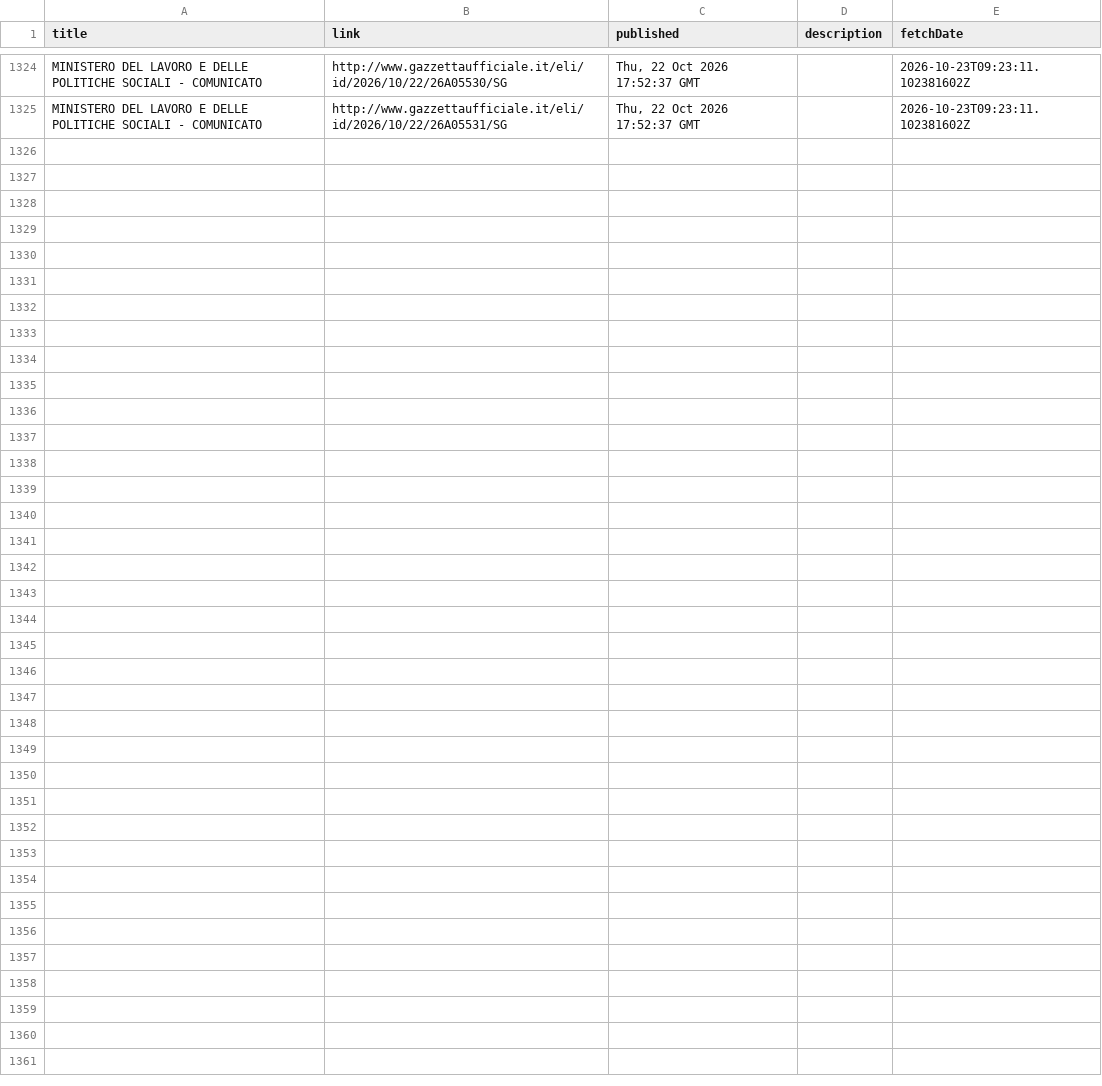
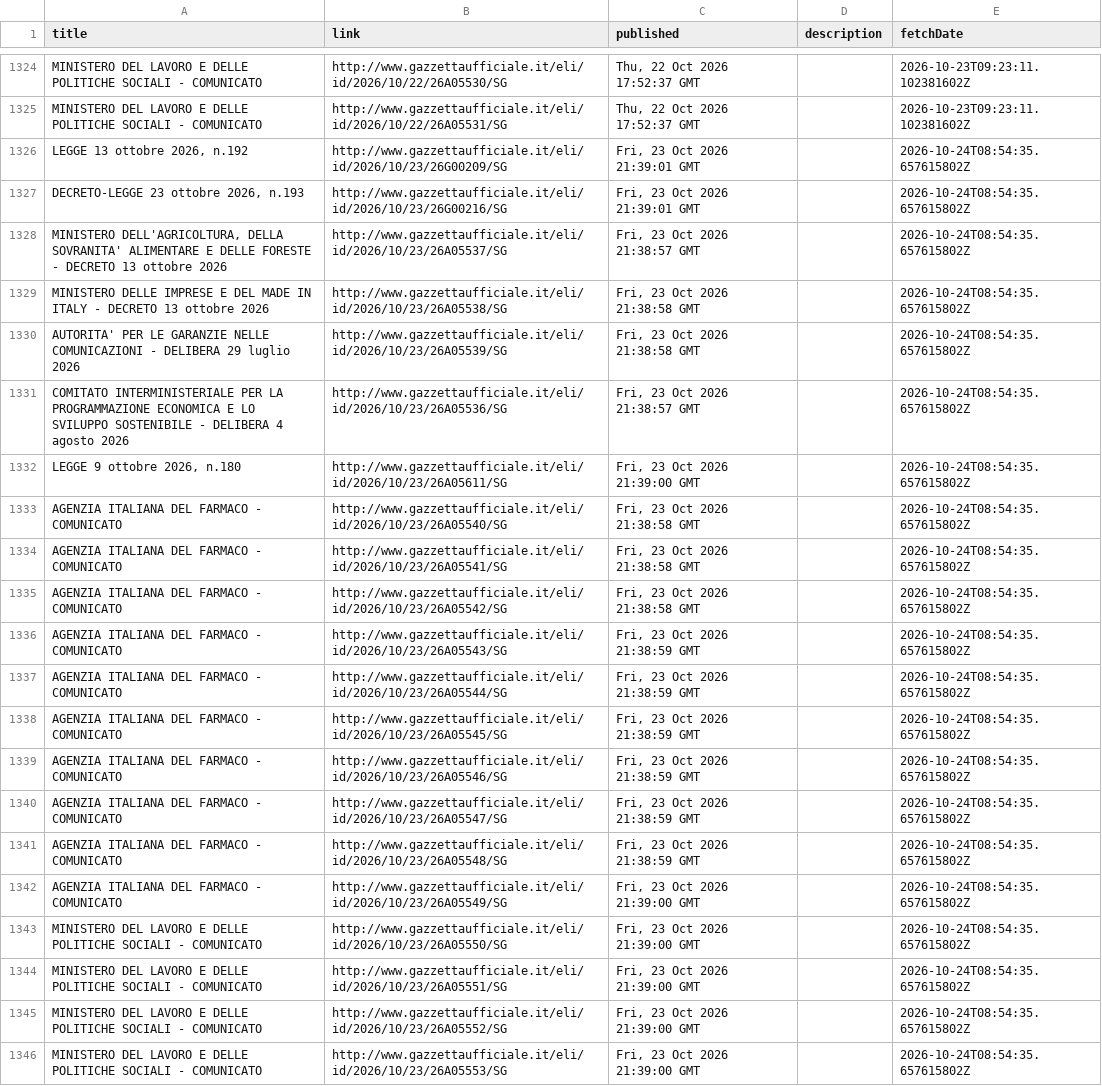
Before and after one commit to arvind088/Crawlar-gazzettaufficial, a TSV file: jena-git-project/data/clean/gazzetta_rss_updates.tsv, drawn as a sheet; only a part is shown, gaps mark what is left out.

```diff
--- a/jena-git-project/data/clean/gazzetta_rss_updates.tsv
+++ b/jena-git-project/data/clean/gazzetta_rss_updates.tsv
@@ -1325 +1325,22 @@ MINISTERO DEL LAVORO E DELLE POLITICHE SOCIALI - COMUNICATO	http://www.gazzettau
 MINISTERO DEL LAVORO E DELLE POLITICHE SOCIALI - COMUNICATO	http://www.gazzettaufficiale.it/eli/id/2026/10/22/26A05531/SG	Thu, 22 Oct 2026 17:52:37 GMT		2026-10-23T09:23:11.102381602Z
+LEGGE 13 ottobre 2026, n.192	http://www.gazzettaufficiale.it/eli/id/2026/10/23/26G00209/SG	Fri, 23 Oct 2026 21:39:01 GMT		2026-10-24T08:54:35.657615802Z
+DECRETO-LEGGE 23 ottobre 2026, n.193	http://www.gazzettaufficiale.it/eli/id/2026/10/23/26G00216/SG	Fri, 23 Oct 2026 21:39:01 GMT		2026-10-24T08:54:35.657615802Z
+MINISTERO DELL'AGRICOLTURA, DELLA SOVRANITA' ALIMENTARE E DELLE FORESTE - DECRETO 13 ottobre 2026	http://www.gazzettaufficiale.it/eli/id/2026/10/23/26A05537/SG	Fri, 23 Oct 2026 21:38:57 GMT		2026-10-24T08:54:35.657615802Z
+MINISTERO DELLE IMPRESE E DEL MADE IN ITALY - DECRETO 13 ottobre 2026	http://www.gazzettaufficiale.it/eli/id/2026/10/23/26A05538/SG	Fri, 23 Oct 2026 21:38:58 GMT		2026-10-24T08:54:35.657615802Z
+AUTORITA'  PER LE GARANZIE NELLE COMUNICAZIONI - DELIBERA 29 luglio 2026	http://www.gazzettaufficiale.it/eli/id/2026/10/23/26A05539/SG	Fri, 23 Oct 2026 21:38:58 GMT		2026-10-24T08:54:35.657615802Z
+COMITATO INTERMINISTERIALE PER LA PROGRAMMAZIONE ECONOMICA E LO SVILUPPO SOSTENIBILE - DELIBERA 4 agosto 2026	http://www.gazzettaufficiale.it/eli/id/2026/10/23/26A05536/SG	Fri, 23 Oct 2026 21:38:57 GMT		2026-10-24T08:54:35.657615802Z
+LEGGE 9 ottobre 2026, n.180	http://www.gazzettaufficiale.it/eli/id/2026/10/23/26A05611/SG	Fri, 23 Oct 2026 21:39:00 GMT		2026-10-24T08:54:35.657615802Z
+AGENZIA ITALIANA DEL FARMACO - COMUNICATO	http://www.gazzettaufficiale.it/eli/id/2026/10/23/26A05540/SG	Fri, 23 Oct 2026 21:38:58 GMT		2026-10-24T08:54:35.657615802Z
+AGENZIA ITALIANA DEL FARMACO - COMUNICATO	http://www.gazzettaufficiale.it/eli/id/2026/10/23/26A05541/SG	Fri, 23 Oct 2026 21:38:58 GMT		2026-10-24T08:54:35.657615802Z
+AGENZIA ITALIANA DEL FARMACO - COMUNICATO	http://www.gazzettaufficiale.it/eli/id/2026/10/23/26A05542/SG	Fri, 23 Oct 2026 21:38:58 GMT		2026-10-24T08:54:35.657615802Z
+AGENZIA ITALIANA DEL FARMACO - COMUNICATO	http://www.gazzettaufficiale.it/eli/id/2026/10/23/26A05543/SG	Fri, 23 Oct 2026 21:38:59 GMT		2026-10-24T08:54:35.657615802Z
+AGENZIA ITALIANA DEL FARMACO - COMUNICATO	http://www.gazzettaufficiale.it/eli/id/2026/10/23/26A05544/SG	Fri, 23 Oct 2026 21:38:59 GMT		2026-10-24T08:54:35.657615802Z
+AGENZIA ITALIANA DEL FARMACO - COMUNICATO	http://www.gazzettaufficiale.it/eli/id/2026/10/23/26A05545/SG	Fri, 23 Oct 2026 21:38:59 GMT		2026-10-24T08:54:35.657615802Z
+AGENZIA ITALIANA DEL FARMACO - COMUNICATO	http://www.gazzettaufficiale.it/eli/id/2026/10/23/26A05546/SG	Fri, 23 Oct 2026 21:38:59 GMT		2026-10-24T08:54:35.657615802Z
+AGENZIA ITALIANA DEL FARMACO - COMUNICATO	http://www.gazzettaufficiale.it/eli/id/2026/10/23/26A05547/SG	Fri, 23 Oct 2026 21:38:59 GMT		2026-10-24T08:54:35.657615802Z
+AGENZIA ITALIANA DEL FARMACO - COMUNICATO	http://www.gazzettaufficiale.it/eli/id/2026/10/23/26A05548/SG	Fri, 23 Oct 2026 21:38:59 GMT		2026-10-24T08:54:35.657615802Z
+AGENZIA ITALIANA DEL FARMACO - COMUNICATO	http://www.gazzettaufficiale.it/eli/id/2026/10/23/26A05549/SG	Fri, 23 Oct 2026 21:39:00 GMT		2026-10-24T08:54:35.657615802Z
+MINISTERO DEL LAVORO E DELLE POLITICHE SOCIALI - COMUNICATO	http://www.gazzettaufficiale.it/eli/id/2026/10/23/26A05550/SG	Fri, 23 Oct 2026 21:39:00 GMT		2026-10-24T08:54:35.657615802Z
+MINISTERO DEL LAVORO E DELLE POLITICHE SOCIALI - COMUNICATO	http://www.gazzettaufficiale.it/eli/id/2026/10/23/26A05551/SG	Fri, 23 Oct 2026 21:39:00 GMT		2026-10-24T08:54:35.657615802Z
+MINISTERO DEL LAVORO E DELLE POLITICHE SOCIALI - COMUNICATO	http://www.gazzettaufficiale.it/eli/id/2026/10/23/26A05552/SG	Fri, 23 Oct 2026 21:39:00 GMT		2026-10-24T08:54:35.657615802Z
+MINISTERO DEL LAVORO E DELLE POLITICHE SOCIALI - COMUNICATO	http://www.gazzettaufficiale.it/eli/id/2026/10/23/26A05553/SG	Fri, 23 Oct 2026 21:39:00 GMT		2026-10-24T08:54:35.657615802Z
```
